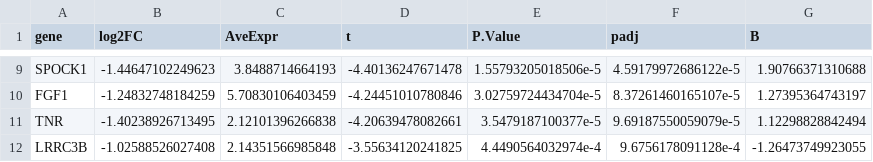
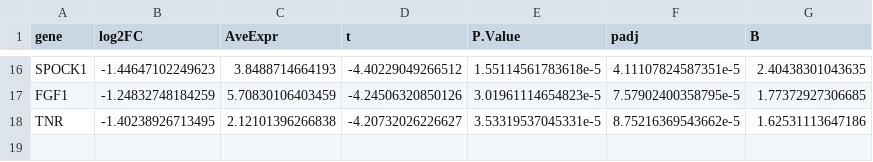
Before and after one commit to OsukaLab/20250731_Barr_GBMECMAnalysis, a CSV file: Outputs/DEG_rGBM_vs_Control_down.csv, drawn as a sheet; only a part is shown, gaps mark what is left out; removed rows and columns are numbered as before the commit, all else as after; the diff covers the shown part only; the diff names each change by its address in the sheet, - before the commit and + after, or states it on an @@ line.

```diff
--- a/Outputs/DEG_rGBM_vs_Control_down.csv
+++ b/Outputs/DEG_rGBM_vs_Control_down.csv
-D16 (t): -4.40136247671478
+D16 (t): -4.40229049266512
-E16 (P.Value): 1.55793205018506e-5
+E16 (P.Value): 1.55114561783618e-5
-F16 (padj): 4.59179972686122e-5
+F16 (padj): 4.11107824587351e-5
-G16 (B): 1.90766371310688
+G16 (B): 2.40438301043635
-D17 (t): -4.24451010780846
+D17 (t): -4.24506320850126
-E17 (P.Value): 3.02759724434704e-5
+E17 (P.Value): 3.01961114654823e-5
-F17 (padj): 8.37261460165107e-5
+F17 (padj): 7.57902400358795e-5
-G17 (B): 1.27395364743197
+G17 (B): 1.77372927306685
-D18 (t): -4.20639478082661
+D18 (t): -4.20732026226627
-E18 (P.Value): 3.5479187100377e-5
+E18 (P.Value): 3.53319537045331e-5
-F18 (padj): 9.69187550059079e-5
+F18 (padj): 8.75216369543662e-5
-G18 (B): 1.12298828842494
+G18 (B): 1.62531113647186
-row 12: LRRC3B | -1.02588526027408 | 2.14351566985848 | -3.55634120241825 | 4.4490564032974e-4 | 9.6756178091128e-4 | -1.26473749923055
```
Also changed, not shown: 9 added rows, 2 removed rows and 20 edited cells elsewhere in this file, Outputs/DEG_GBM_vs_Control_down.csv, 25 other files.
